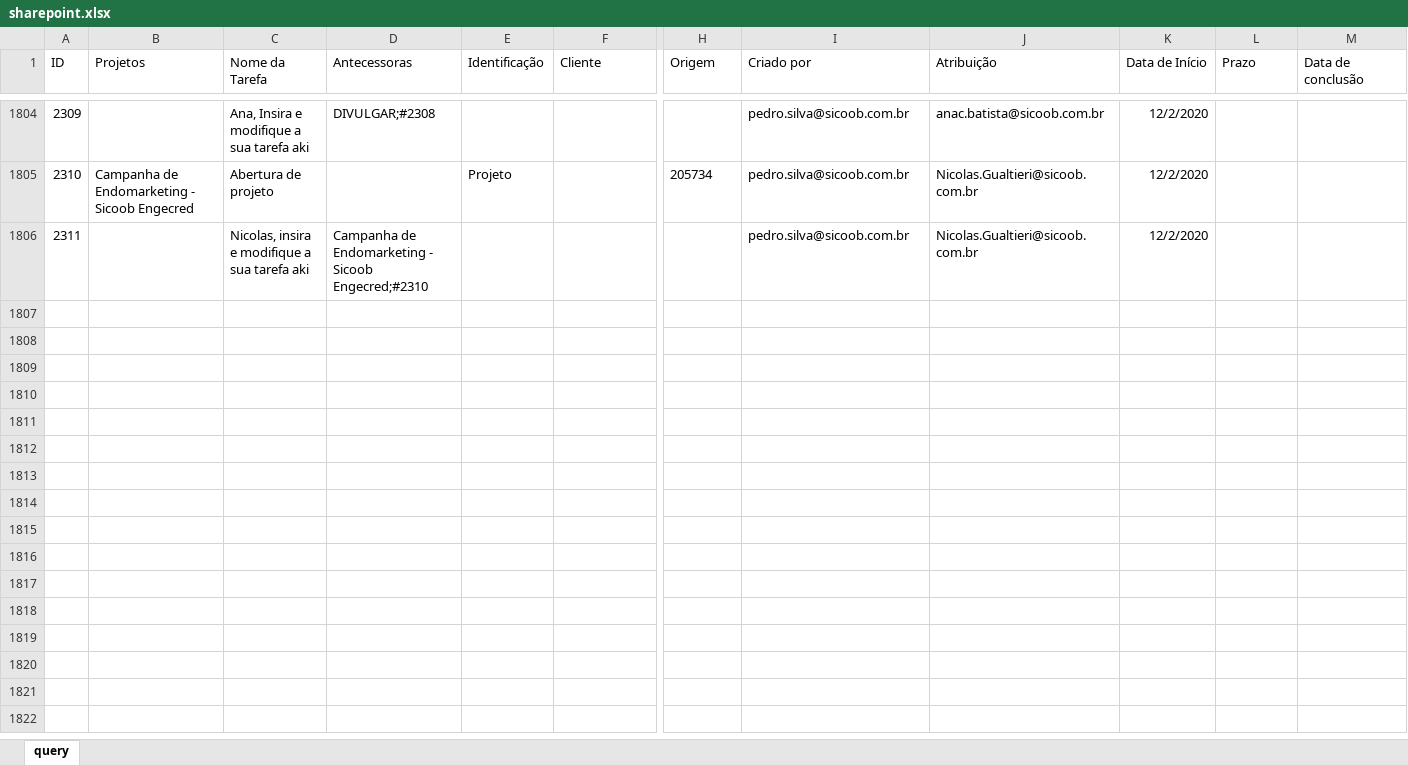
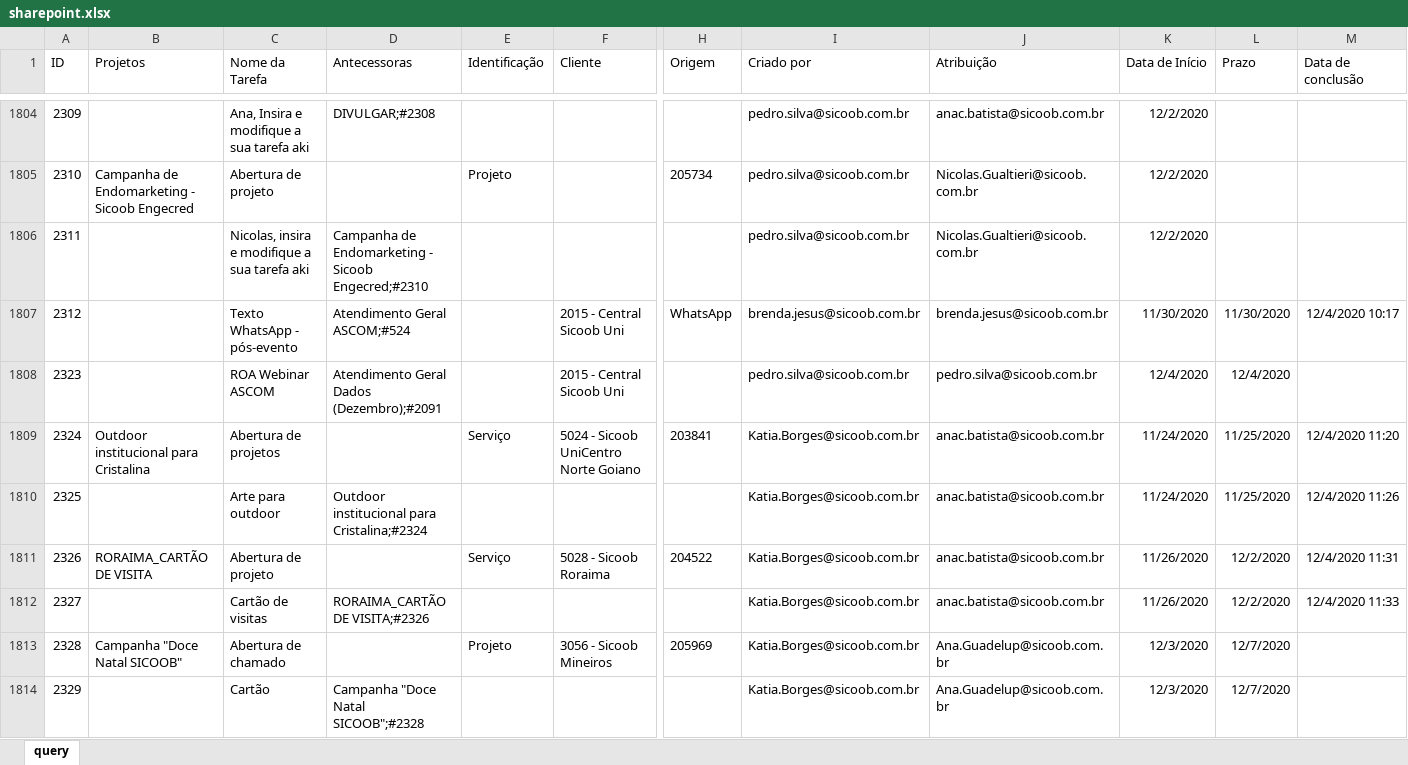
Before and after one commit to pedro-longhin/Repository, an Excel workbook: sharepoint.xlsx, sheet query, drawn as a sheet; only a part is shown, gaps mark what is left out; values as stored, in another font and other column widths than the file's, no borders; table styles not drawn; rows hold the shown columns only; the diff names each change by its address in the sheet, - before the commit and + after, or states it on an @@ line.

Commit message:
sharepoint data

```diff
--- a/sharepoint.xlsx (sheet query)
+++ b/sharepoint.xlsx (sheet query)
+row 1807: 2312 |  | Texto WhatsApp - pós-evento | Atendimento Geral ASCOM;#524 |  | 2015 - Central Sicoob Uni | WhatsApp | brenda.jesus@sicoob.com.br | brenda.jesus@sicoob.com.br | 11/30/2020 | 11/30/2020 | 12/4/2020 10:17
+row 1808: 2323 |  | ROA Webinar ASCOM | Atendimento Geral Dados (Dezembro);#2091 |  | 2015 - Central Sicoob Uni |  | pedro.silva@sicoob.com.br | pedro.silva@sicoob.com.br | 12/4/2020 | 12/4/2020
+row 1809: 2324 | Outdoor institucional para Cristalina | Abertura de projetos |  | Serviço | 5024 - Sicoob UniCentro Norte Goiano | 203841 | Katia.Borges@sicoob.com.br | anac.batista@sicoob.com.br | 11/24/2020 | 11/25/2020 | 12/4/2020 11:20
+row 1810: 2325 |  | Arte para outdoor | Outdoor institucional para Cristalina;#2324 |  |  |  | Katia.Borges@sicoob.com.br | anac.batista@sicoob.com.br | 11/24/2020 | 11/25/2020 | 12/4/2020 11:26
+row 1811: 2326 | RORAIMA_CARTÃO DE VISITA | Abertura de projeto |  | Serviço | 5028 - Sicoob Roraima | 204522 | Katia.Borges@sicoob.com.br | anac.batista@sicoob.com.br | 11/26/2020 | 12/2/2020 | 12/4/2020 11:31
+row 1812: 2327 |  | Cartão de visitas | RORAIMA_CARTÃO DE VISITA;#2326 |  |  |  | Katia.Borges@sicoob.com.br | anac.batista@sicoob.com.br | 11/26/2020 | 12/2/2020 | 12/4/2020 11:33
+row 1813: 2328 | Campanha "Doce Natal SICOOB" | Abertura de chamado |  | Projeto | 3056 - Sicoob Mineiros | 205969 | Katia.Borges@sicoob.com.br | Ana.Guadelup@sicoob.com.br | 12/3/2020 | 12/7/2020
+row 1814: 2329 |  | Cartão | Campanha "Doce Natal SICOOB";#2328 |  |  |  | Katia.Borges@sicoob.com.br | Ana.Guadelup@sicoob.com.br | 12/3/2020 | 12/7/2020
```
